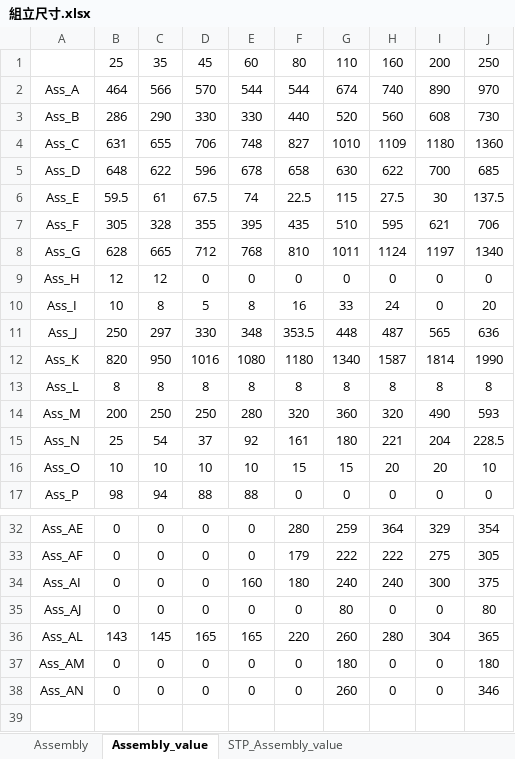
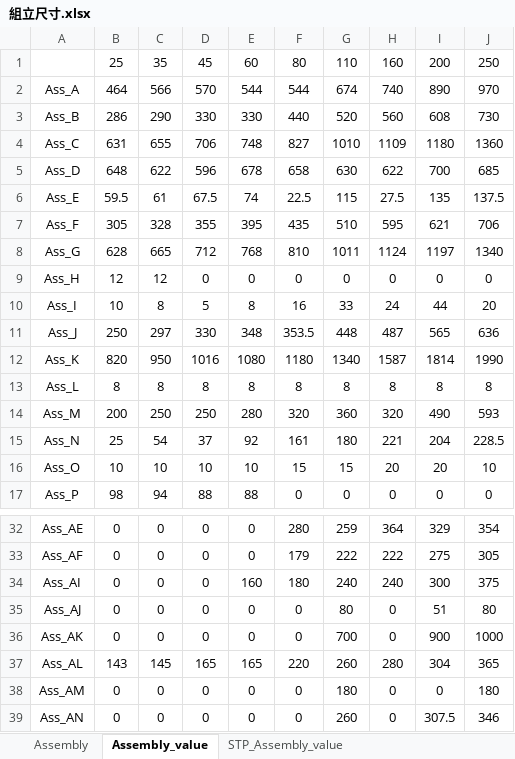
Before and after one commit to sinje0816/stamping_press, an Excel workbook: SYEI_stamping_press_system/組立尺寸.xlsx, sheet Assembly_value, drawn as a sheet; only a part is shown, gaps mark what is left out; values as stored, in another font and other column widths than the file's, no borders; addresses are those after the commit; the diff names each change by its address in the sheet, - before the commit and + after, or states it on an @@ line.

```diff
--- a/SYEI_stamping_press_system/組立尺寸.xlsx (sheet Assembly_value)
+++ b/SYEI_stamping_press_system/組立尺寸.xlsx (sheet Assembly_value)
-I6: 30
+I6: 135
-I10: 0
+I10: 44
-I35: 0
+I35: 51
+row 36: Ass_AK | 0 | 0 | 0 | 0 | 0 | 700 | 0 | 900 | 1000
-I39: 0
+I39: 307.5
```
Also changed, not shown: sheet Assembly, sheet STP_Assembly_value, 4 other files.
